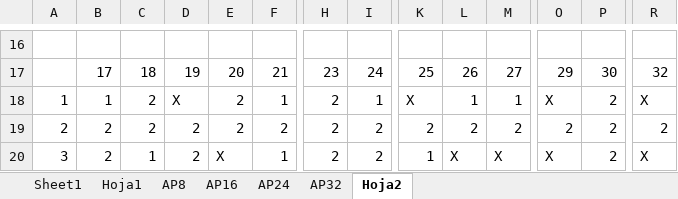
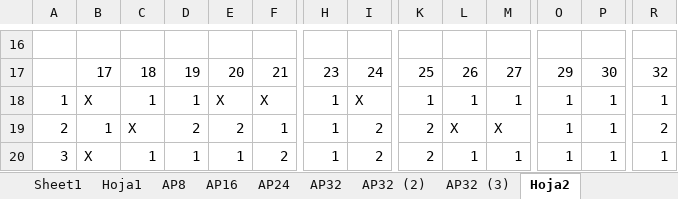
Before and after one commit to ismaeljv/proyectoms, an Excel workbook: quiniela_pronosticos_base.xlsx, sheet Hoja2, drawn as a sheet; only a part is shown, gaps mark what is left out; values as stored, in another font and other column widths than the file's, no cell formats; the diff covers the shown part only; the diff names each change by its address in the sheet, - before the commit and + after, or states it on an @@ line.

```diff
--- a/quiniela_pronosticos_base.xlsx (sheet Hoja2)
+++ b/quiniela_pronosticos_base.xlsx (sheet Hoja2)
+sheet tab: AP32 (2)
+sheet tab: AP32 (3)
-B18: 1
+B18: X
-C18: 2
+C18: 1
-D18: X
+D18: 1
-E18: 2
+E18: X
-F18: 1
+F18: X
-H18:H20: 2
+H18:H20: 1
-I18: 1
+I18: X
-K18: X
+K18: 1
-O18: X
+O18: 1
-P18:P20: 2
+P18:P20: 1
-R18: X
+R18: 1
-B19: 2
+B19: 1
-C19: 2
+C19: X
-F19: 2
+F19: 1
-L19: 2
+L19: X
-M19: 2
+M19: X
-O19: 2
+O19: 1
-B20: 2
+B20: X
-D20: 2
+D20: 1
-E20: X
+E20: 1
-F20: 1
+F20: 2
-K20: 1
+K20: 2
-L20: X
+L20: 1
-M20: X
+M20: 1
-O20: X
+O20: 1
-R20: X
+R20: 1
```
Also changed, not shown: 12 added rows, 12 removed rows and 126 edited cells elsewhere in this sheet, sheet AP32, sheet AP16, sheet Sheet1, cell formats, formulas that keep their value, quiniela_pronosticos.xlsx, 6 other files.
